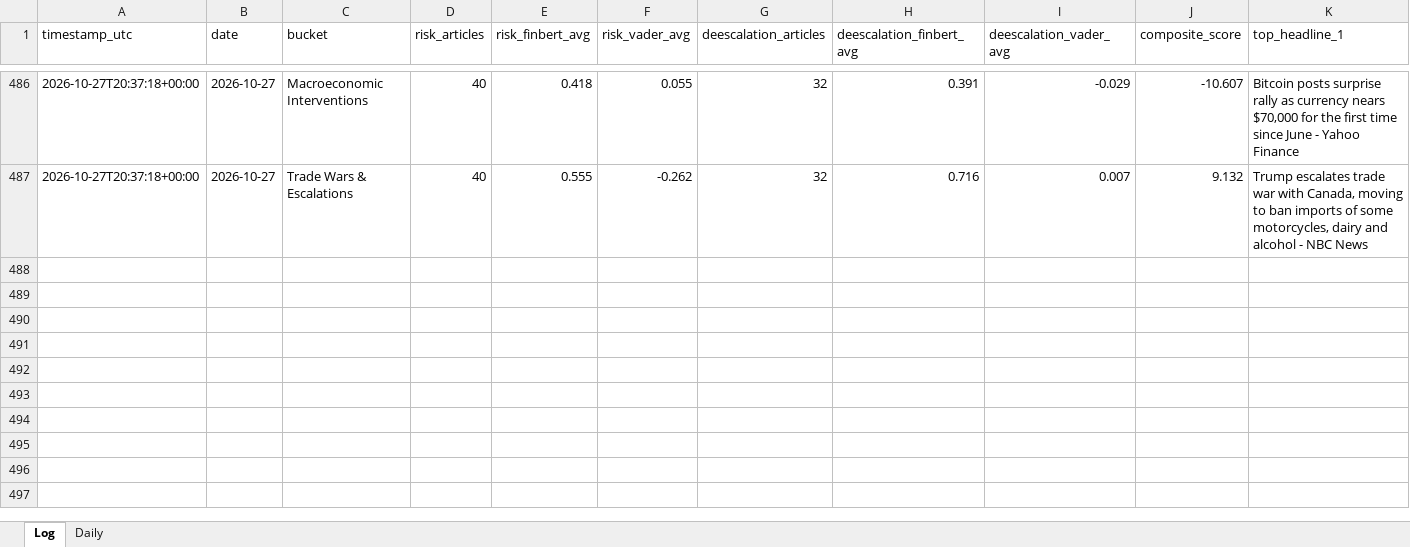
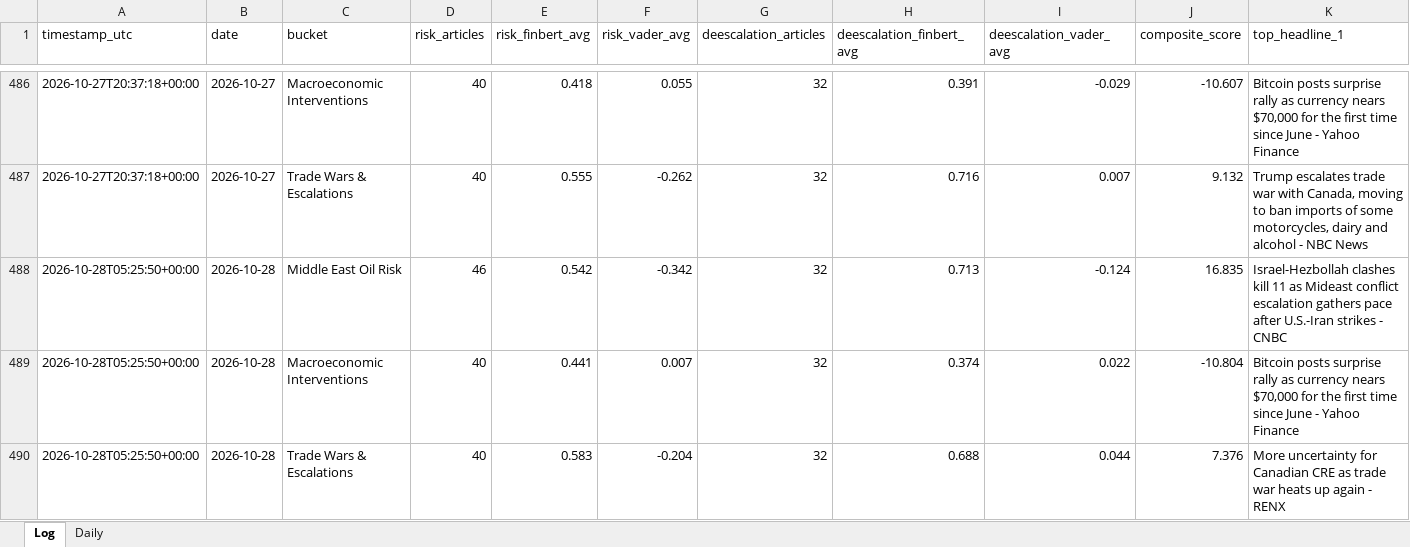
Before and after one commit to Jamesssurfer/CriticalNews_Sentiment, an Excel workbook: data/sentiment_log.xlsx, sheet Log, drawn as a sheet; only a part is shown, gaps mark what is left out; values as stored, in another font and other column widths than the file's, no borders; rows hold the shown columns only; the diff names each change by its address in the sheet, - before the commit and + after, or states it on an @@ line.

```diff
--- a/data/sentiment_log.xlsx (sheet Log)
+++ b/data/sentiment_log.xlsx (sheet Log)
+row 488: 2026-10-28T05:25:50+00:00 | 2026-10-28 | Middle East Oil Risk | 46 | 0.542 | -0.342 | 32 | 0.713 | -0.124 | 16.835 | Israel-Hezbollah clashes kill 11 as Mideast conflict escalation gathers pace after U.S.-Iran strikes - CNBC
+row 489: 2026-10-28T05:25:50+00:00 | 2026-10-28 | Macroeconomic Interventions | 40 | 0.441 | 0.007 | 32 | 0.374 | 0.022 | -10.804 | Bitcoin posts surprise rally as currency nears $70,000 for the first time since June - Yahoo Finance
+row 490: 2026-10-28T05:25:50+00:00 | 2026-10-28 | Trade Wars & Escalations | 40 | 0.583 | -0.204 | 32 | 0.688 | 0.044 | 7.376 | More uncertainty for Canadian CRE as trade war heats up again - RENX
```
Also changed, not shown: 1 other file.
